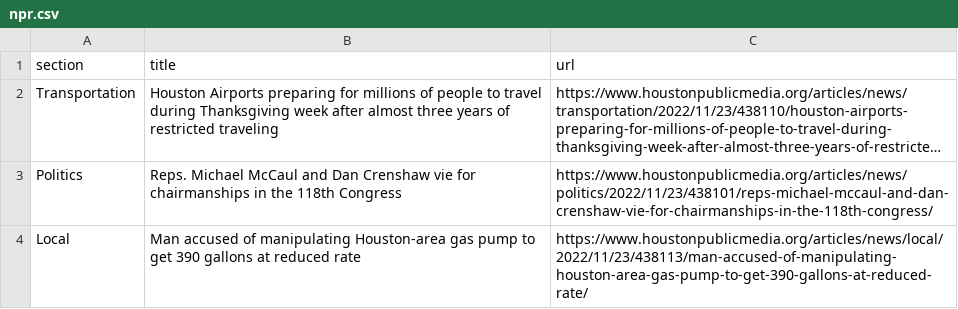
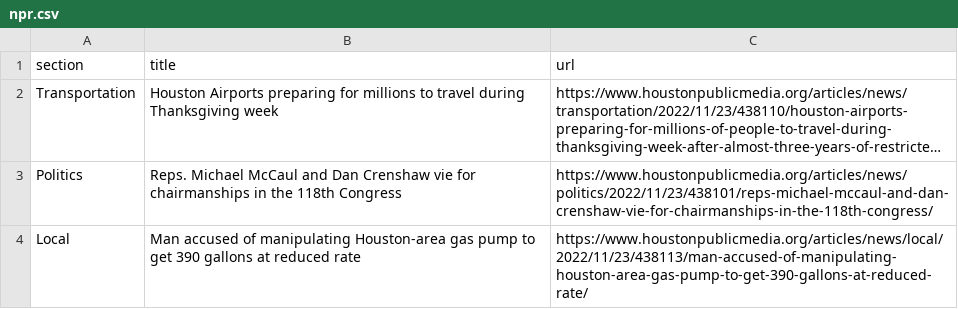
Before and after one commit to areenaarora/autoscrapper, a CSV file: npr.csv, drawn as a sheet; only a part is shown; long unchanged cells end in …; the diff names each change by its address in the sheet, - before the commit and + after, or states it on an @@ line.

```diff
--- a/npr.csv
+++ b/npr.csv
-B2 (title): …for millions of people to travel during Thanksgiving week after almost three years of restricted traveling
+B2 (title): …for millions to travel during Thanksgiving week
```
